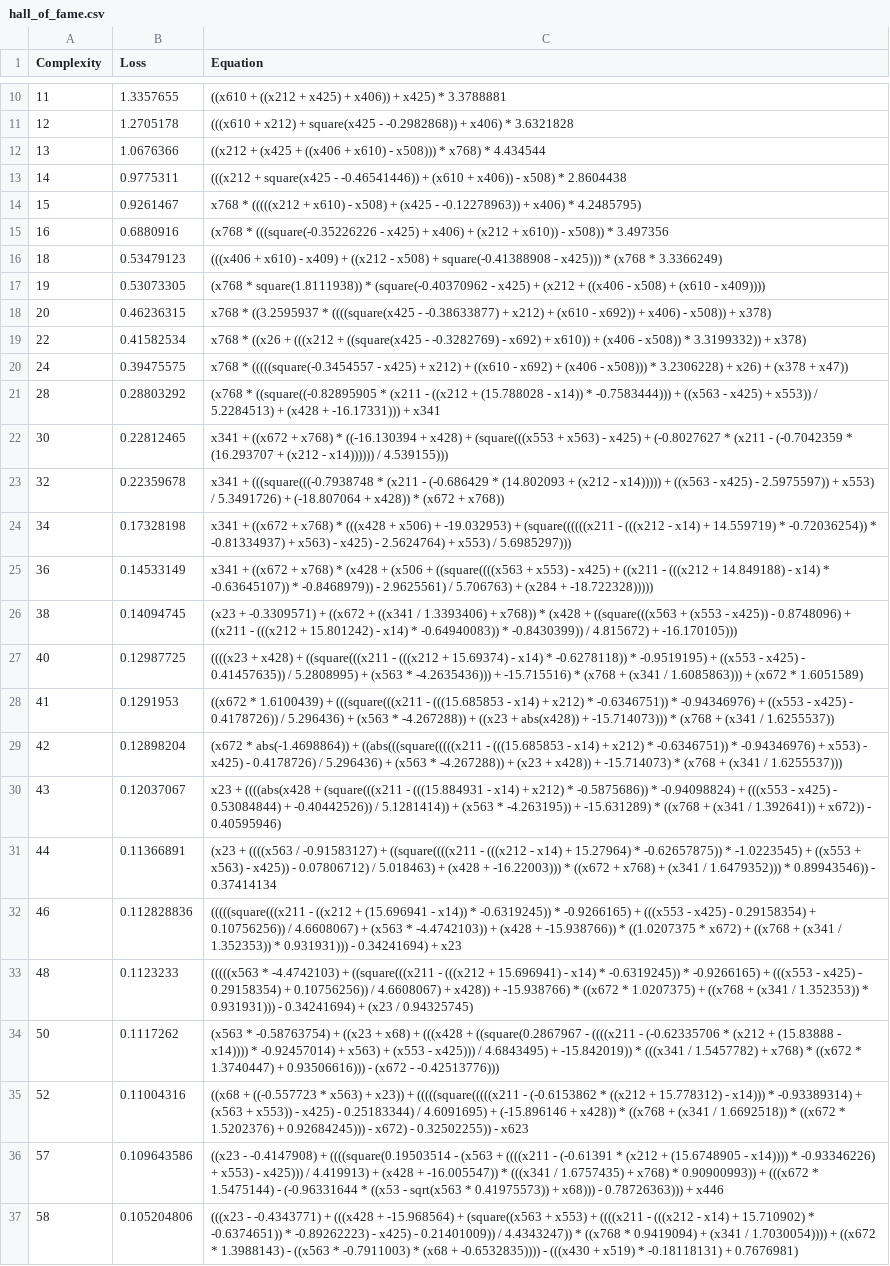
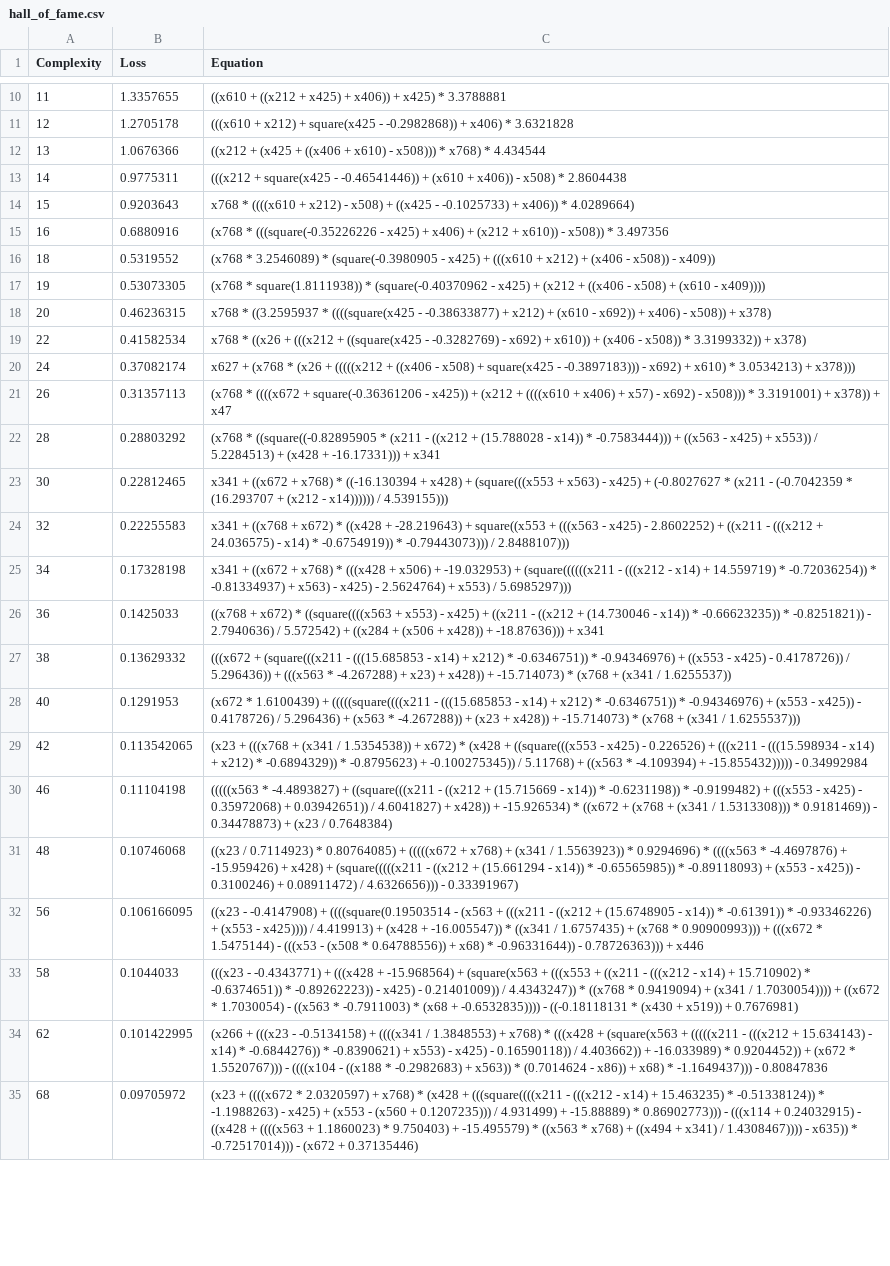
Before and after one commit to EduTobia24/Stockfish, a CSV file: outputs/20251002_184214_OEeD6B/hall_of_fame.csv, drawn as a sheet; only a part is shown, gaps mark what is left out; removed rows and columns are numbered as before the commit, all else as after; the diff covers the shown part only; the diff names each change by its address in the sheet, - before the commit and + after, or states it on an @@ line.

```diff
--- a/outputs/20251002_184214_OEeD6B/hall_of_fame.csv
+++ b/outputs/20251002_184214_OEeD6B/hall_of_fame.csv
-B14 (Loss): 0.9261467
+B14 (Loss): 0.9203643
-C14 (Equation): x768 * (((((x212 + x610) - x508) + (x425 - -0.12278963)) + x406) * 4.2485795)
+C14 (Equation): x768 * ((((x610 + x212) - x508) + ((x425 - -0.1025733) + x406)) * 4.0289664)
-B16 (Loss): 0.53479123
+B16 (Loss): 0.5319552
-C16 (Equation): (((x406 + x610) - x409) + ((x212 - x508) + square(-0.41388908 - x425))) * (x768 * 3.3366249)
+C16 (Equation): (x768 * 3.2546089) * (square(-0.3980905 - x425) + (((x610 + x212) + (x406 - x508)) - x409))
-B20 (Loss): 0.39475575
+B20 (Loss): 0.37082174
-C20 (Equation): x768 * (((((square(-0.3454557 - x425) + x212) + ((x610 - x692) + (x406 - x508))) * 3.2306228) + x26) + (x378 + x47))
+C20 (Equation): x627 + (x768 * (x26 + (((((x212 + ((x406 - x508) + square(x425 - -0.3897183))) - x692) + x610) * 3.0534213) + x378)))
+row 21: 26 | 0.31357113 | (x768 * ((((x672 + square(-0.36361206 - x425)) + (x212 + ((((x610 + x406) + x57) - x692) - x508))) * 3.3191001) + x378)) + x47
-B24 (Loss): 0.22359678
+B24 (Loss): 0.22255583
-C24 (Equation): x341 + (((square(((-0.7938748 * (x211 - (-0.686429 * (14.802093 + (x212 - x14))))) + ((x563 - x425) - 2.5975597)) + x553) / 5.3491726) + (-18.807064 + x428)) * (x672 + x768))
+C24 (Equation): x341 + ((x768 + x672) * ((x428 + -28.219643) + square((x553 + (((x563 - x425) - 2.8602252) + ((x211 - (((x212 + 24.036575) - x14) * -0.6754919)) * -0.79443073))) / 2.8488107)))
-B26 (Loss): 0.14533149
+B26 (Loss): 0.1425033
-C26 (Equation): x341 + ((x672 + x768) * (x428 + (x506 + ((square((((x563 + x553) - x425) + ((x211 - (((x212 + 14.849188) - x14) * -0.63645107)) * -0.8468979)) - 2.9625561) / 5.706763) + (x284 + -18.722328)))))
+C26 (Equation): ((x768 + x672) * ((square((((x563 + x553) - x425) + ((x211 - ((x212 + (14.730046 - x14)) * -0.66623235)) * -0.8251821)) - 2.7940636) / 5.572542) + ((x284 + (x506 + x428)) + -18.87636))) + x341
-B27 (Loss): 0.14094745
+B27 (Loss): 0.13629332
-C27 (Equation): (x23 + -0.3309571) + ((x672 + ((x341 / 1.3393406) + x768)) * (x428 + ((square(((x563 + (x553 - x425)) - 0.8748096) + ((x211 - (((x212 + 15.801242) - x14) * -0.64940083)) * -0.8430399)) / 4.815672) + -16.170105)))
+C27 (Equation): (((x672 + (square(((x211 - (((15.685853 - x14) + x212) * -0.6346751)) * -0.94346976) + ((x553 - x425) - 0.4178726)) / 5.296436)) + (((x563 * -4.267288) + x23) + x428)) + -15.714073) * (x768 + (x341 / 1.6255537))
-B28 (Loss): 0.12987725
+B28 (Loss): 0.1291953
-C28 (Equation): ((((x23 + x428) + ((square(((x211 - (((x212 + 15.69374) - x14) * -0.6278118)) * -0.9519195) + ((x553 - x425) - 0.41457635)) / 5.2808995) + (x563 * -4.2635436))) + -15.715516) * (x768 + (x341 / 1.6085863))) + (x672 * 1.6051589)
+C28 (Equation): (x672 * 1.6100439) + (((((square((((x211 - (((15.685853 - x14) + x212) * -0.6346751)) * -0.94346976) + (x553 - x425)) - 0.4178726) / 5.296436) + (x563 * -4.267288)) + (x23 + x428)) + -15.714073) * (x768 + (x341 / 1.6255537)))
-row 28: 41 | 0.1291953 | ((x672 * 1.6100439) + (((square(((x211 - (((15.685853 - x14) + x212) * -0.6346751)) * -0.94346976) + ((x553 - x425) - 0.4178726)) / 5.296436) + (x563 * -4.267288)) + ((x23 + abs(x428)) + -15.714073))) * (x768 + (x341 / 1.6255537))
-B29 (Loss): 0.12898204
+B29 (Loss): 0.113542065
-C29 (Equation): (x672 * abs(-1.4698864)) + ((abs(((square(((((x211 - (((15.685853 - x14) + x212) * -0.6346751)) * -0.94346976) + x553) - x425) - 0.4178726) / 5.296436) + (x563 * -4.267288)) + (x23 + x428)) + -15.714073) * (x768 + (x341 / 1.6255537)))
+C29 (Equation): (x23 + (((x768 + (x341 / 1.5354538)) + x672) * (x428 + ((square(((x553 - x425) - 0.226526) + (((x211 - (((15.598934 - x14) + x212) * -0.6894329)) * -0.8795623) + -0.100275345)) / 5.11768) + ((x563 * -4.109394) + -15.855432))))) - 0.34992984
-row 30: 43 | 0.12037067 | x23 + ((((abs(x428 + (square(((x211 - (((15.884931 - x14) + x212) * -0.5875686)) * -0.94098824) + (((x553 - x425) - 0.53084844) + -0.40442526)) / 5.1281414)) + (x563 * -4.263195)) + -15.631289) * ((x768 + (x341 / 1.392641)) + x672)) - 0.40595946)
-row 31: 44 | 0.11366891 | (x23 + ((((x563 / -0.91583127) + ((square((((x211 - (((x212 - x14) + 15.27964) * -0.62657875)) * -1.0223545) + ((x553 + x563) - x425)) - 0.07806712) / 5.018463) + (x428 + -16.22003))) * ((x672 + x768) + (x341 / 1.6479352))) * 0.89943546)) - 0.37414134
-B30 (Loss): 0.112828836
+B30 (Loss): 0.11104198
-C30 (Equation): (((((square(((x211 - ((x212 + (15.696941 - x14)) * -0.6319245)) * -0.9266165) + (((x553 - x425) - 0.29158354) + 0.10756256)) / 4.6608067) + (x563 * -4.4742103)) + (x428 + -15.938766)) * ((1.0207375 * x672) + ((x768 + (x341 / 1.352353)) * 0.931931))) - 0.34241694) + x23
+C30 (Equation): (((((x563 * -4.4893827) + ((square(((x211 - ((x212 + (15.715669 - x14)) * -0.6231198)) * -0.9199482) + (((x553 - x425) - 0.35972068) + 0.03942651)) / 4.6041827) + x428)) + -15.926534) * ((x672 + (x768 + (x341 / 1.5313308))) * 0.9181469)) - 0.34478873) + (x23 / 0.7648384)
-B31 (Loss): 0.1123233
+B31 (Loss): 0.10746068
-C31 (Equation): (((((x563 * -4.4742103) + ((square(((x211 - (((x212 + 15.696941) - x14) * -0.6319245)) * -0.9266165) + (((x553 - x425) - 0.29158354) + 0.10756256)) / 4.6608067) + x428)) + -15.938766) * ((x672 * 1.0207375) + ((x768 + (x341 / 1.352353)) * 0.931931))) - 0.34241694) + (x23 / 0.94325745)
+C31 (Equation): ((x23 / 0.7114923) * 0.80764085) + (((((x672 + x768) + (x341 / 1.5563923)) * 0.9294696) * ((((x563 * -4.4697876) + -15.959426) + x428) + (square(((((x211 - ((x212 + (15.661294 - x14)) * -0.65565985)) * -0.89118093) + (x553 - x425)) - 0.3100246) + 0.08911472) / 4.6326656))) - 0.33391967)
-row 34: 50 | 0.1117262 | (x563 * -0.58763754) + ((x23 + x68) + (((x428 + ((square(0.2867967 - ((((x211 - (-0.62335706 * (x212 + (15.83888 - x14)))) * -0.92457014) + x563) + (x553 - x425))) / 4.6843495) + -15.842019)) * (((x341 / 1.5457782) + x768) * ((x672 * 1.3740447) + 0.93506616))) - (x672 - -0.42513776)))
-row 35: 52 | 0.11004316 | ((x68 + ((-0.557723 * x563) + x23)) + (((((square(((((x211 - (-0.6153862 * ((x212 + 15.778312) - x14))) * -0.93389314) + (x563 + x553)) - x425) - 0.25183344) / 4.6091695) + (-15.896146 + x428)) * ((x768 + (x341 / 1.6692518)) * ((x672 * 1.5202376) + 0.92684245))) - x672) - 0.32502255)) - x623
-row 36: 57 | 0.109643586 | ((x23 - -0.4147908) + ((((square(0.19503514 - (x563 + ((((x211 - (-0.61391 * (x212 + (15.6748905 - x14)))) * -0.93346226) + x553) - x425))) / 4.419913) + (x428 + -16.005547)) * (((x341 / 1.6757435) + x768) * 0.90900993)) + (((x672 * 1.5475144) - (-0.96331644 * ((x53 - sqrt(x563 * 0.41975573)) + x68))) - 0.78726363))) + x446
+row 32: 56 | 0.106166095 | ((x23 - -0.4147908) + ((((square(0.19503514 - (x563 + (((x211 - ((x212 + (15.6748905 - x14)) * -0.61391)) * -0.93346226) + (x553 - x425)))) / 4.419913) + (x428 + -16.005547)) * ((x341 / 1.6757435) + (x768 * 0.90900993))) + (((x672 * 1.5475144) - (((x53 - (x508 * 0.64788556)) + x68) * -0.96331644)) - 0.78726363))) + x446
-B33 (Loss): 0.105204806
+B33 (Loss): 0.1044033
-C33 (Equation): …-15.968564) + (square((x563 + x553) + ((((x211 - (((x212 - x14) + 15.710902) * -0.6374651)) * -0.89262223) - x425) - 0.21401009)) / 4.4343247)) * ((x768 * 0.9419094) + (x341 / 1.7030054)))) + ((x672 * 1.3988143) - ((x563 * -0.7911003) * (x68 + -0.6532835)))) - (((x430 + x519) * -0.18118131) + 0.7676981)
+C33 (Equation): …-15.968564) + (square(x563 + (((x553 + ((x211 - (((x212 - x14) + 15.710902) * -0.6374651)) * -0.89262223)) - x425) - 0.21401009)) / 4.4343247)) * ((x768 * 0.9419094) + (x341 / 1.7030054)))) + ((x672 * 1.7030054) - ((x563 * -0.7911003) * (x68 + -0.6532835)))) - ((-0.18118131 * (x430 + x519)) + 0.7676981)
+row 34: 62 | 0.101422995 | (x266 + (((x23 - -0.5134158) + ((((x341 / 1.3848553) + x768) * (((x428 + (square(x563 + (((((x211 - (((x212 + 15.634143) - x14) * -0.6844276)) * -0.8390621) + x553) - x425) - 0.16590118)) / 4.403662)) + -16.033989) * 0.9204452)) + (x672 * 1.5520767))) - ((((x104 - ((x188 * -0.2982683) + x563)) * (0.7014624 - x86)) + x68) * -1.1649437))) - 0.80847836
+row 35: 68 | 0.09705972 | (x23 + ((((x672 * 2.0320597) + x768) * (x428 + (((square((((x211 - (((x212 - x14) + 15.463235) * -0.51338124)) * -1.1988263) - x425) + (x553 - (x560 + 0.1207235))) / 4.931499) + -15.88889) * 0.86902773))) - (((x114 + 0.24032915) - ((x428 + ((((x563 + 1.1860023) * 9.750403) + -15.495579) * ((x563 * x768) + ((x494 + x341) / 1.4308467)))) - x635)) * -0.72517014))) - (x672 + 0.37135446)
```
Also changed, not shown: 9 added rows, 10 removed rows and 4 edited cells elsewhere in this file, 2 other files.
